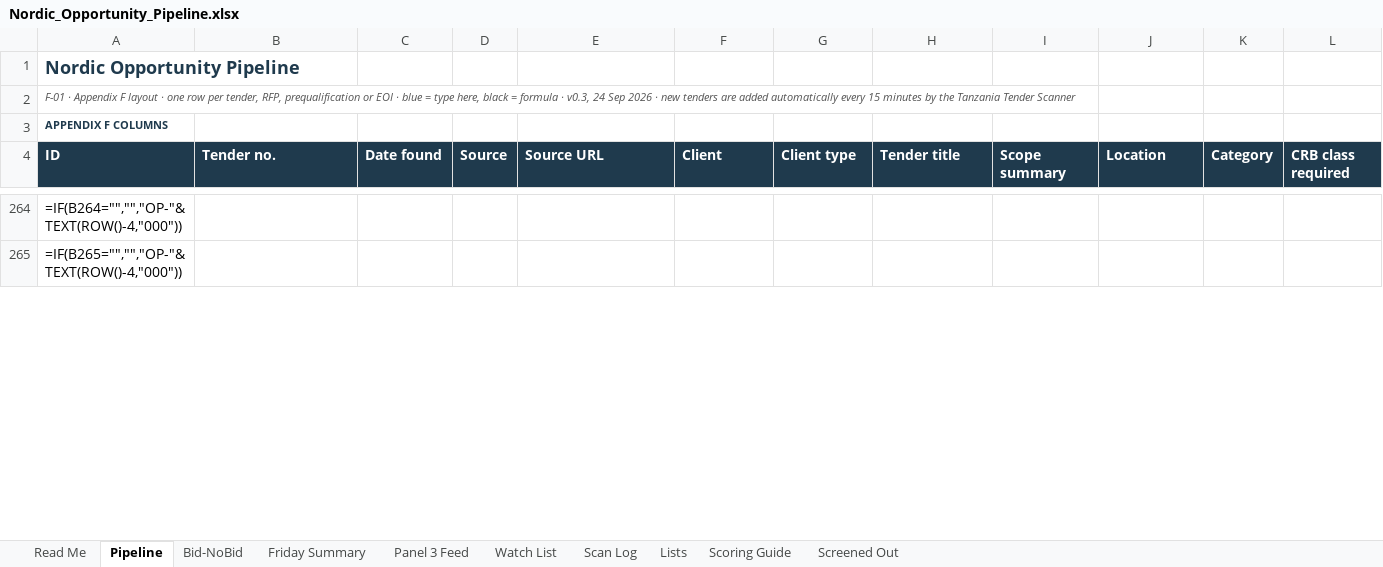
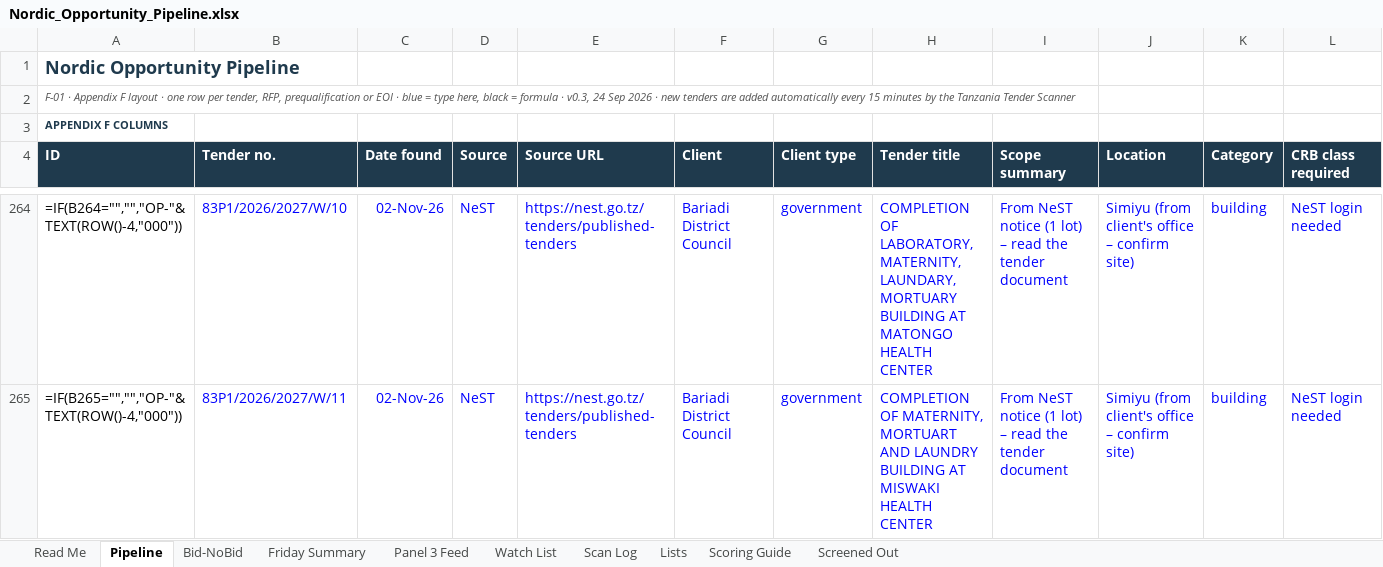
Before and after one commit to frankkashushura/nordic-tender-scanner, an Excel workbook: data/Nordic_Opportunity_Pipeline.xlsx, sheet Pipeline, drawn as a sheet; only a part is shown, gaps mark what is left out; values as stored, in another font and other column widths than the file's, no borders; formulas without a stored value are shown as written; conditional formats not drawn; the diff covers the shown part only; the diff names each change by its address in the sheet, - before the commit and + after, or states it on an @@ line.

```diff
--- a/data/Nordic_Opportunity_Pipeline.xlsx (sheet Pipeline)
+++ b/data/Nordic_Opportunity_Pipeline.xlsx (sheet Pipeline)
-B264 (Tender no.): (empty)
+B264 (Tender no.): 83P1/2026/2027/W/10
-C264:C265 (Date found): (empty)
+C264:C265 (Date found): 02-Nov-26
-D264:D265 (Source): (empty)
+D264:D265 (Source): NeST
-E264:E265 (Source URL): (empty)
+E264:E265 (Source URL): https://nest.go.tz/tenders/published-tenders
-F264:F265 (Client): (empty)
+F264:F265 (Client): Bariadi District Council
-G264:G265 (Client type): (empty)
+G264:G265 (Client type): government
-H264 (Tender title): (empty)
+H264 (Tender title): COMPLETION OF LABORATORY, MATERNITY, LAUNDARY, MORTUARY BUILDING AT MATONGO HEALTH CENTER
-I264:I265 (Scope summary): (empty)
+I264:I265 (Scope summary): From NeST notice (1 lot) – read the tender document
-J264:J265 (Location): (empty)
+J264:J265 (Location): Simiyu (from client's office – confirm site)
-K264:K265 (Category): (empty)
+K264:K265 (Category): building
-L264:L265 (CRB class required): (empty)
+L264:L265 (CRB class required): NeST login needed
-B265 (Tender no.): (empty)
+B265 (Tender no.): 83P1/2026/2027/W/11
-H265 (Tender title): (empty)
+H265 (Tender title): COMPLETION OF MATERNITY, MORTUART AND LAUNDRY BUILDING AT MISWAKI HEALTH CENTER
```
Also changed, not shown: 134 edited cells elsewhere in this sheet, sheet Bid-NoBid, sheet Scan Log, 7 other files.
